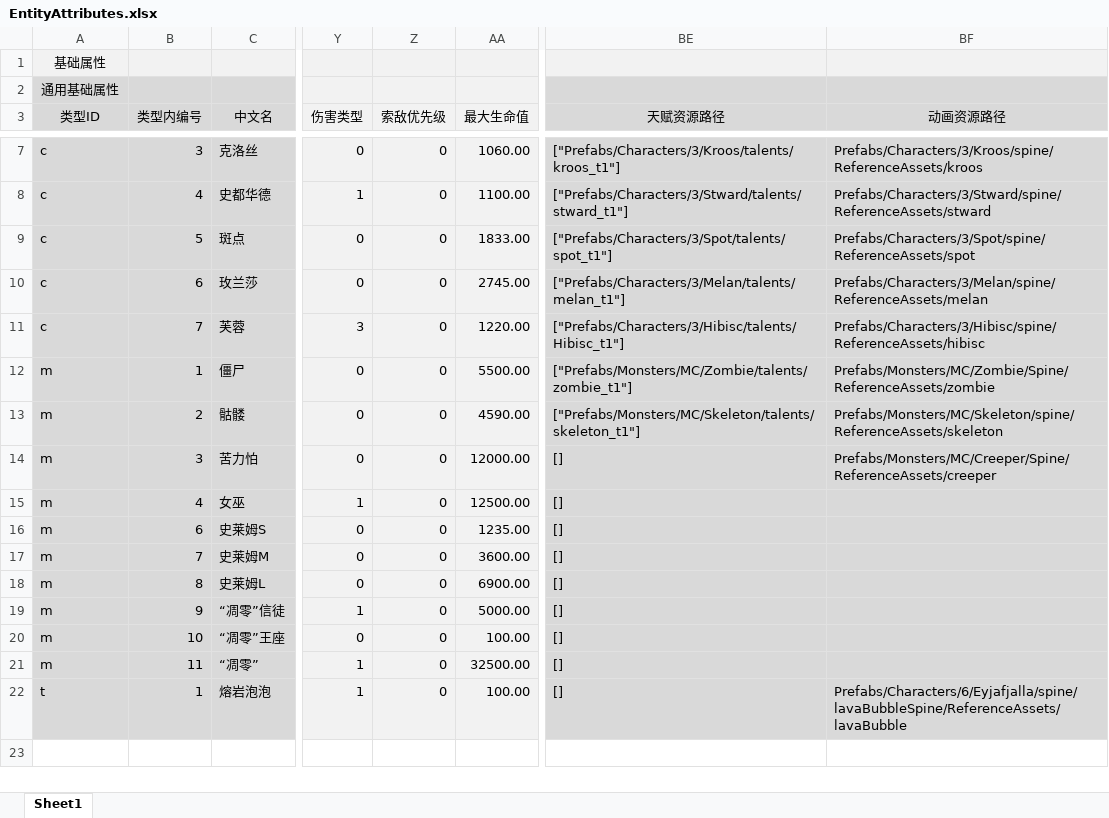
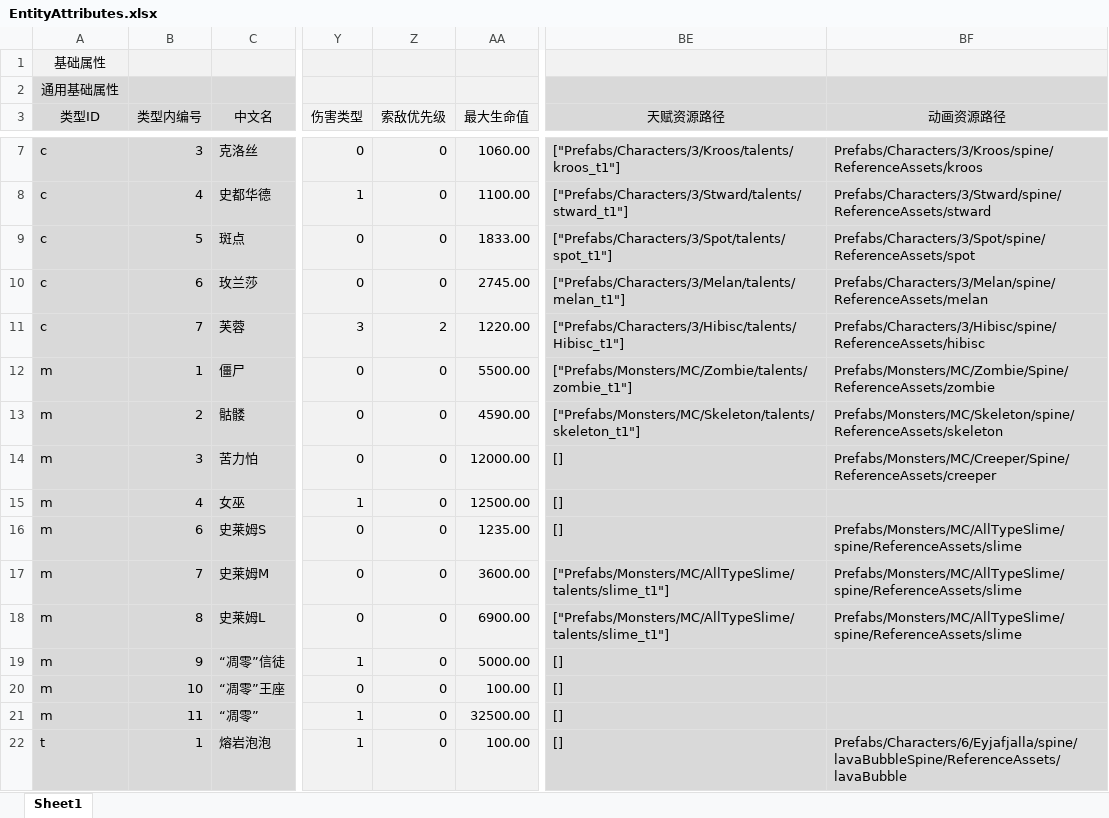
Before and after one commit to NIMG877/tower-defence, an Excel workbook: Assets/DataTools/EntityAttributes.xlsx, sheet Sheet1, drawn as a sheet; only a part is shown, gaps mark what is left out; values as stored, in another font and other column widths than the file's, no borders; the diff names each change by its address in the sheet, - before the commit and + after, or states it on an @@ line.

```diff
--- a/Assets/DataTools/EntityAttributes.xlsx (sheet Sheet1)
+++ b/Assets/DataTools/EntityAttributes.xlsx (sheet Sheet1)
-Z11 (索敌优先级): 0
+Z11 (索敌优先级): 2
-BF16:BF18 (动画资源路径): (empty)
+BF16:BF18 (动画资源路径): Prefabs/Monsters/MC/AllTypeSlime/spine/ReferenceAssets/slime
-BE17:BE18 (天赋资源路径): []
+BE17:BE18 (天赋资源路径): ["Prefabs/Monsters/MC/AllTypeSlime/talents/slime_t1"]
```
Also changed, not shown: 13 other files.
